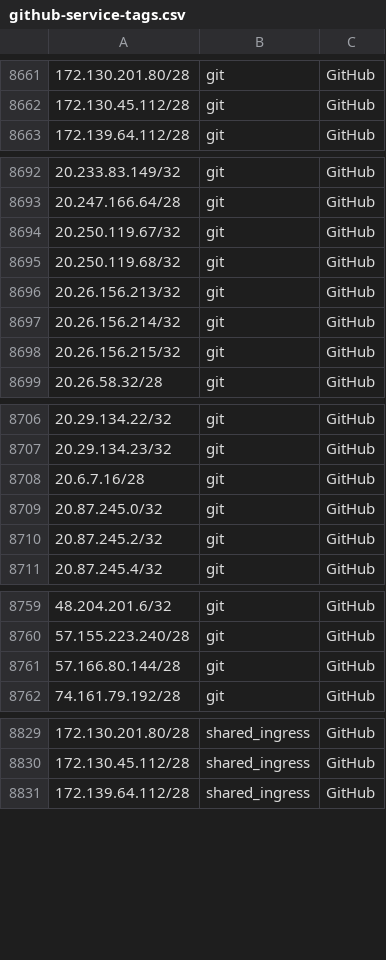
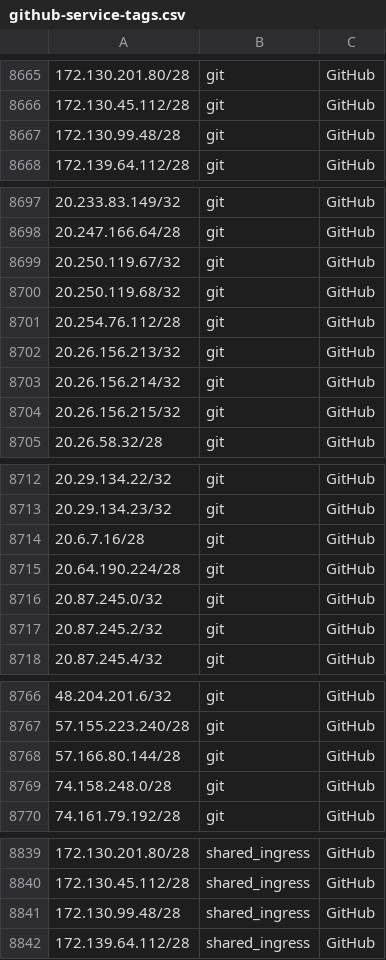
Before and after one commit to KustoKing/known-ip-addresses, a CSV file: cloud-ip-ranges/github-service-tags.csv, drawn as a sheet; only a part is shown, gaps mark what is left out; the diff covers the shown part only; the diff names each change by its address in the sheet, - before the commit and + after, or states it on an @@ line.

```diff
--- a/cloud-ip-ranges/github-service-tags.csv
+++ b/cloud-ip-ranges/github-service-tags.csv
+row 8667: 172.130.99.48/28 | git | GitHub
+row 8701: 20.254.76.112/28 | git | GitHub
+row 8715: 20.64.190.224/28 | git | GitHub
+row 8769: 74.158.248.0/28 | git | GitHub
+row 8841: 172.130.99.48/28 | shared_ingress | GitHub
```
Also changed, not shown: 13 added rows elsewhere in this file.
